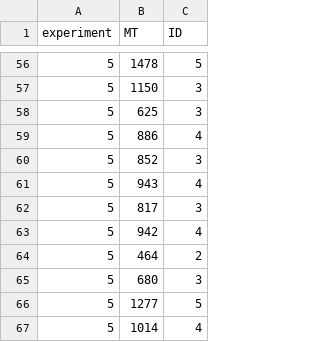
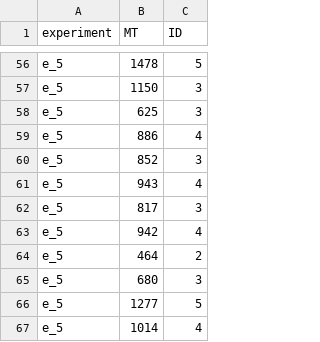
Before and after one commit to floresmo/Mosig-SMPE-2021, a CSV file: data/data_all.csv, drawn as a sheet; only a part is shown, gaps mark what is left out; the diff covers the shown part only.

```diff
--- a/data/data_all.csv
+++ b/data/data_all.csv
@@ -56,12 +56,12 @@ experiment,MT,ID
-5,1478,5
-5,1150,3
-5,625,3
-5,886,4
-5,852,3
-5,943,4
-5,817,3
-5,942,4
-5,464,2
-5,680,3
-5,1277,5
-5,1014,4
+e_5,1478,5
+e_5,1150,3
+e_5,625,3
+e_5,886,4
+e_5,852,3
+e_5,943,4
+e_5,817,3
+e_5,942,4
+e_5,464,2
+e_5,680,3
+e_5,1277,5
+e_5,1014,4
```
Also changed, not shown: 54 edited cells elsewhere in this file.
